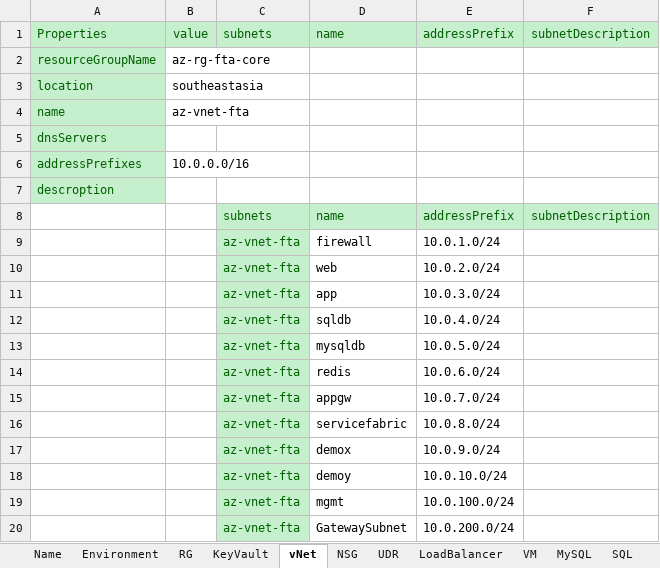
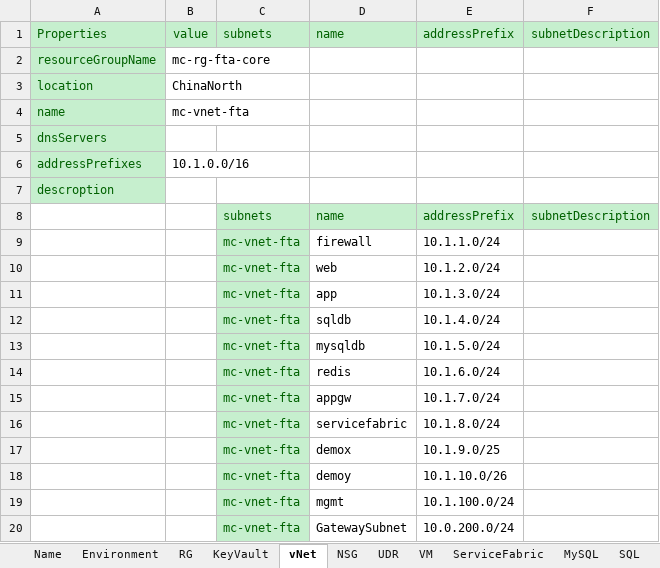
Before and after one commit to XuzhouHuang/azure-infra-as-code, an Excel workbook: AzureEnv.xlsx, sheet vNet, drawn as a sheet; values as stored, in another font and other column widths than the file's, no borders; the diff names each change by its address in the sheet, - before the commit and + after, or states it on an @@ line.

```diff
--- a/AzureEnv.xlsx (sheet vNet)
+++ b/AzureEnv.xlsx (sheet vNet)
-sheet tab: LoadBalancer
+sheet tab: ServiceFabric
-B2: az-rg-fta-core
+B2: mc-rg-fta-core
-B3: southeastasia
+B3: ChinaNorth
-B4: az-vnet-fta
+B4: mc-vnet-fta
-B6: 10.0.0.0/16
+B6: 10.1.0.0/16
-C9:C20: az-vnet-fta
+C9:C20: mc-vnet-fta
-E9: 10.0.1.0/24
+E9: 10.1.1.0/24
-E10: 10.0.2.0/24
+E10: 10.1.2.0/24
-E11: 10.0.3.0/24
+E11: 10.1.3.0/24
-E12: 10.0.4.0/24
+E12: 10.1.4.0/24
-E13: 10.0.5.0/24
+E13: 10.1.5.0/24
-E14: 10.0.6.0/24
+E14: 10.1.6.0/24
-E15: 10.0.7.0/24
+E15: 10.1.7.0/24
-E16: 10.0.8.0/24
+E16: 10.1.8.0/24
-E17: 10.0.9.0/24
+E17: 10.1.9.0/25
-E18: 10.0.10.0/24
+E18: 10.1.10.0/26
-E19: 10.0.100.0/24
+E19: 10.1.100.0/24
```
Also changed, not shown: sheet NSG, sheet VM, sheet Name, sheet KeyVault, sheet MySQL, sheet SQL, 4 more sheets.
